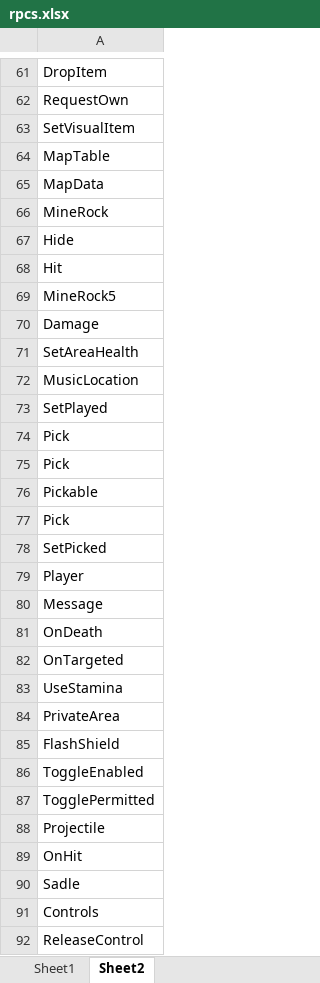
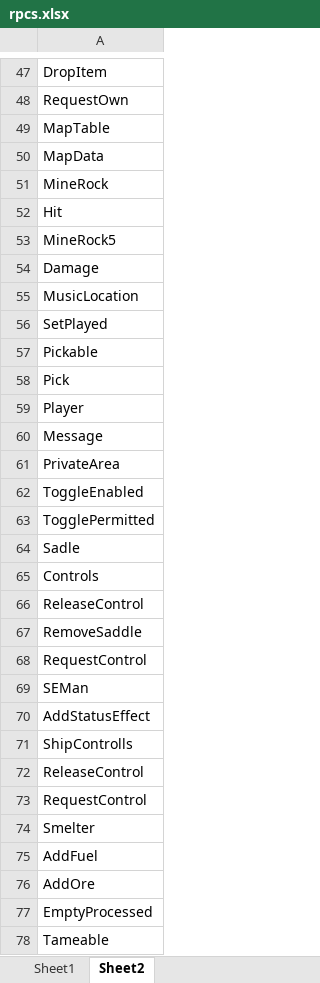
Before and after one commit to ricosolana/Valhalla, an Excel workbook: rpcs.xlsx, sheet Sheet2, drawn as a sheet; only a part is shown, gaps mark what is left out; the shorter side is filled out with more unchanged rows; values as stored, in another font and other column widths than the file's, no borders; removed rows and columns are numbered as before the commit, all else as after; the diff covers the shown part only; the diff names each change by its address in the sheet, - before the commit and + after, or states it on an @@ line.

```diff
--- a/rpcs.xlsx (sheet Sheet2)
+++ b/rpcs.xlsx (sheet Sheet2)
-row 63: SetVisualItem
-row 67: Hide
-row 71: SetAreaHealth
-row 74: Pick
-row 75: Pick
-row 78: SetPicked
+row 7: SetPicked
-row 81: OnDeath
-row 82: OnTargeted
-row 83: UseStamina
-row 85: FlashShield
-row 88: Projectile
-row 89: OnHit
```
Also changed, not shown: 8 added rows, 39 removed rows, 4 moved rows and 2 edited cells elsewhere in this sheet, sheet Sheet1, 9 other files.
